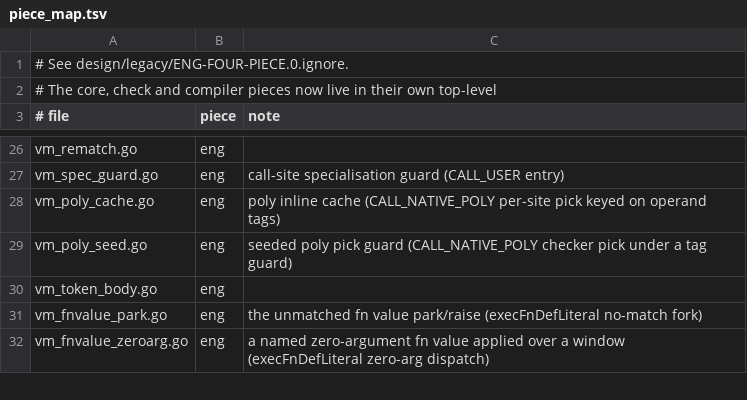
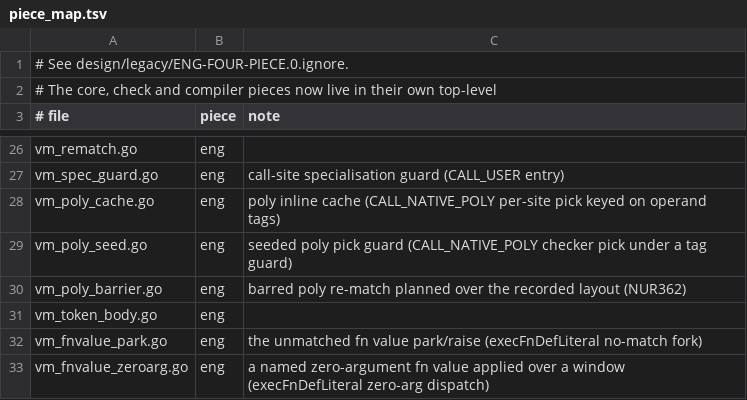
Before and after one commit to boru-lang/boru, a TSV file: eng/go/piece_map.tsv, drawn as a sheet; only a part is shown, gaps mark what is left out.

```diff
--- a/eng/go/piece_map.tsv
+++ b/eng/go/piece_map.tsv
@@ -29,2 +29,3 @@ vm_poly_cache.go	eng	poly inline cache (CALL_NATIVE_POLY per-site pick keyed on
 vm_poly_seed.go	eng	seeded poly pick guard (CALL_NATIVE_POLY checker pick under a tag guard)
+vm_poly_barrier.go	eng	barred poly re-match planned over the recorded layout (NUR362)
 vm_token_body.go	eng	
```
Also changed, not shown: 27 other files.
